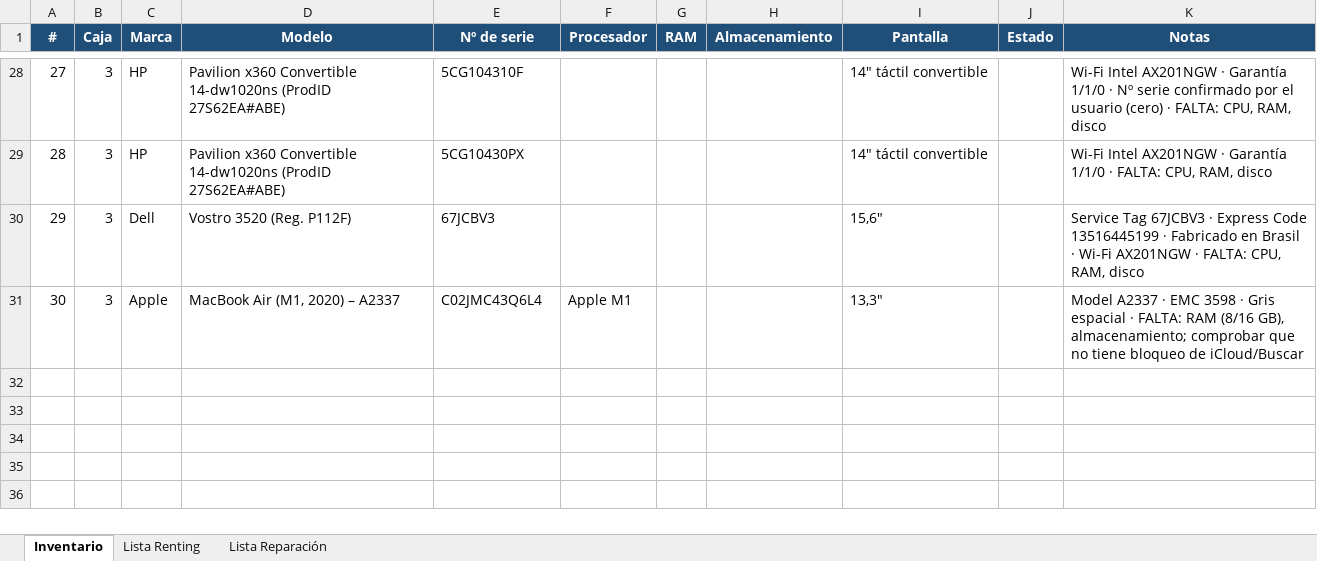
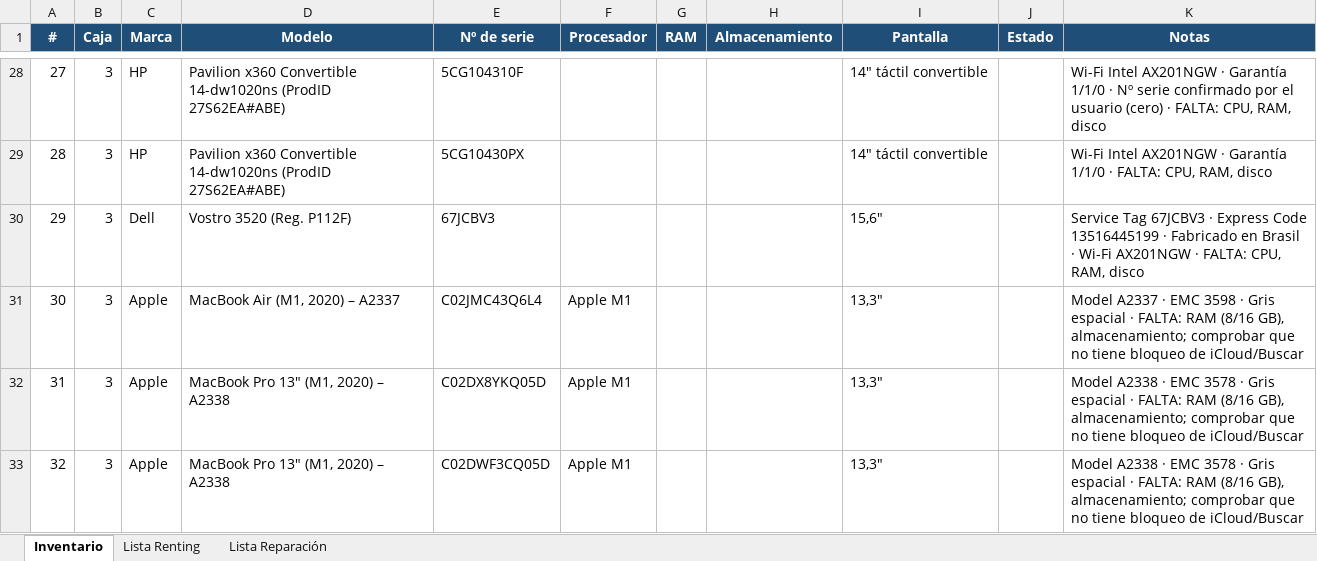
Before and after one commit to Dranicos/trabajo, an Excel workbook: inventario_portatiles.xlsx, sheet Inventario, drawn as a sheet; only a part is shown, gaps mark what is left out; values as stored, in another font and other column widths than the file's, no borders; the diff names each change by its address in the sheet, - before the commit and + after, or states it on an @@ line.

```diff
--- a/inventario_portatiles.xlsx (sheet Inventario)
+++ b/inventario_portatiles.xlsx (sheet Inventario)
+row 32: 31 | 3 | Apple | MacBook Pro 13" (M1, 2020) – A2338 | C02DX8YKQ05D | Apple M1 |  |  | 13,3" |  | Model A2338 · EMC 3578 · Gris espacial · FALTA: RAM (8/16 GB), almacenamiento; comprobar que no tiene bloqueo de iCloud/Buscar
+row 33: 32 | 3 | Apple | MacBook Pro 13" (M1, 2020) – A2338 | C02DWF3CQ05D | Apple M1 |  |  | 13,3" |  | Model A2338 · EMC 3578 · Gris espacial · FALTA: RAM (8/16 GB), almacenamiento; comprobar que no tiene bloqueo de iCloud/Buscar
```
